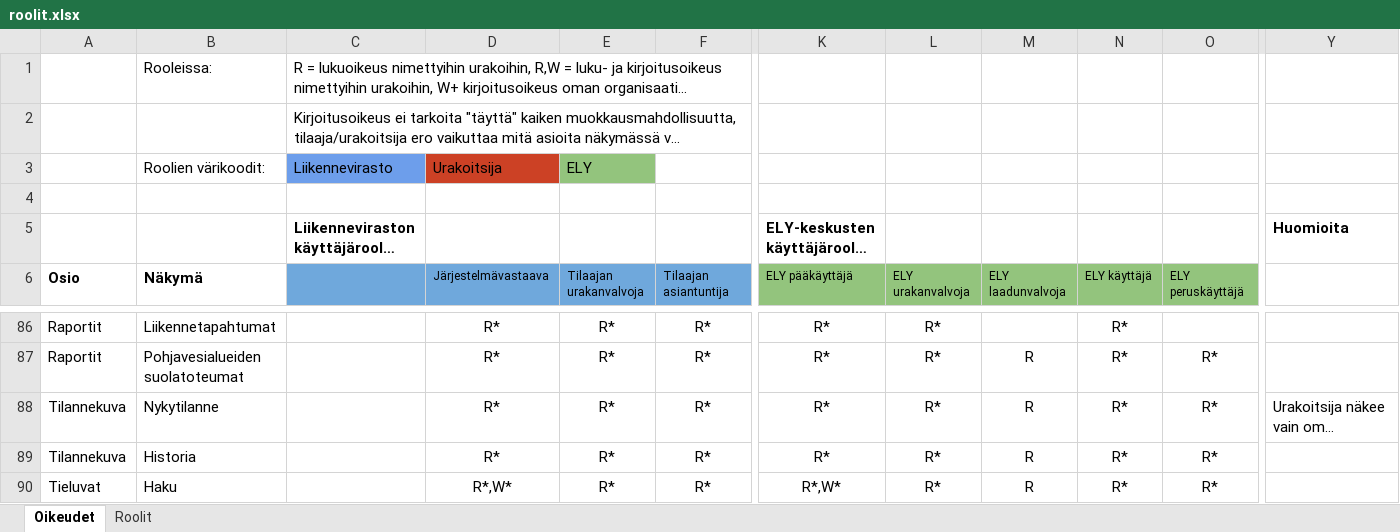
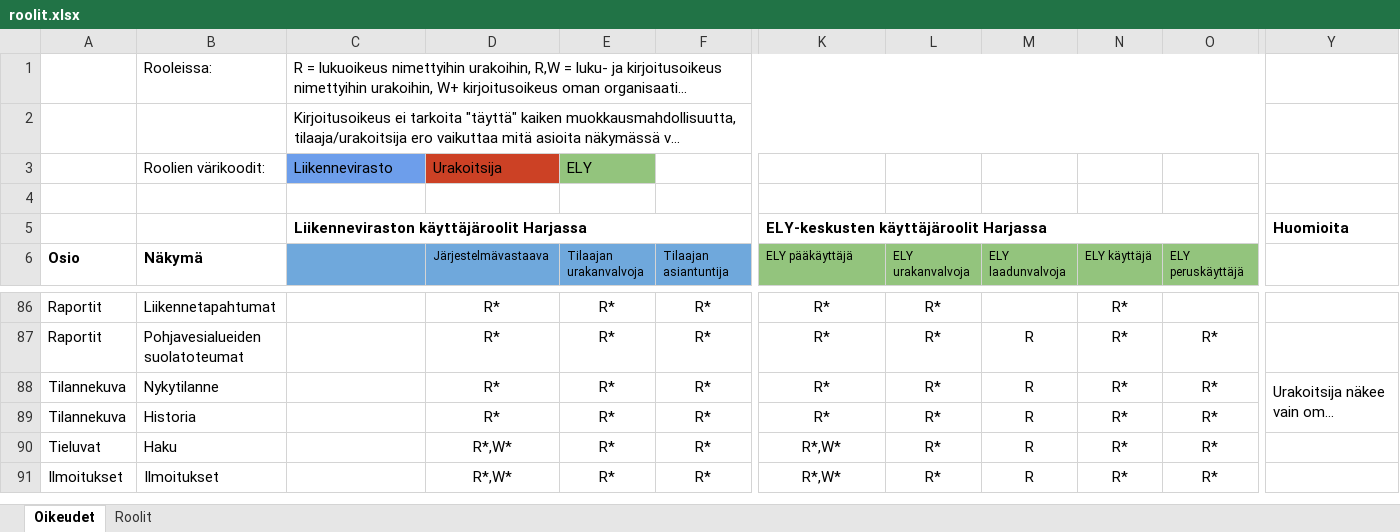
Before and after one commit to finnishtransportagency/harja, an Excel workbook: resources/roolit.xlsx, sheet Oikeudet, drawn as a sheet; only a part is shown, gaps mark what is left out; the shorter side is filled out with more unchanged rows; long unchanged cells end in …; values as stored, in another font and other column widths than the file's, no borders; the diff covers the shown part only; the diff names each change by its address in the sheet, - before the commit and + after, or states it on an @@ line.

Commit message:
Palauta developin rooliexcel.

```diff
--- a/resources/roolit.xlsx (sheet Oikeudet)
+++ b/resources/roolit.xlsx (sheet Oikeudet)
+C1:O1 merged
+C2:O2 merged
+C5:H5 merged
+K5:O5 merged
+Y88:Y89 merged
```
Also changed, not shown: merged cells elsewhere in this sheet.
